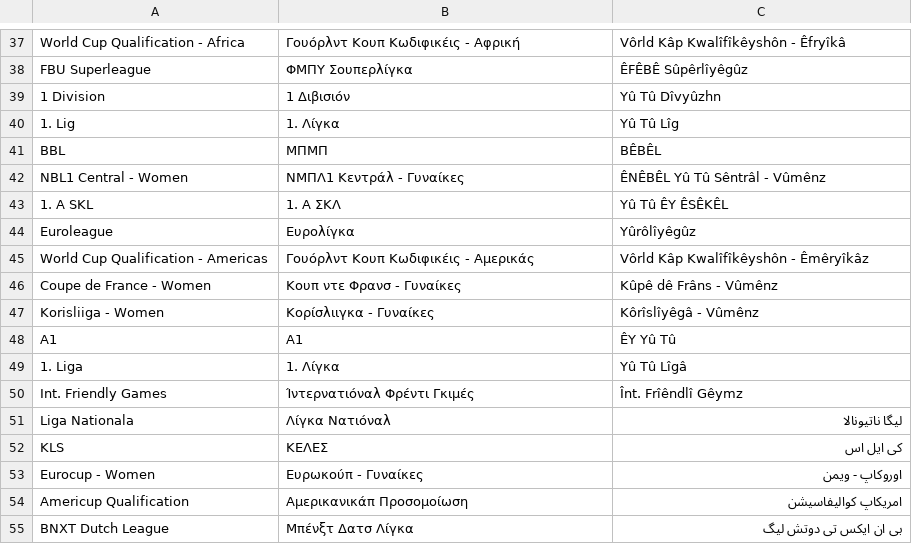
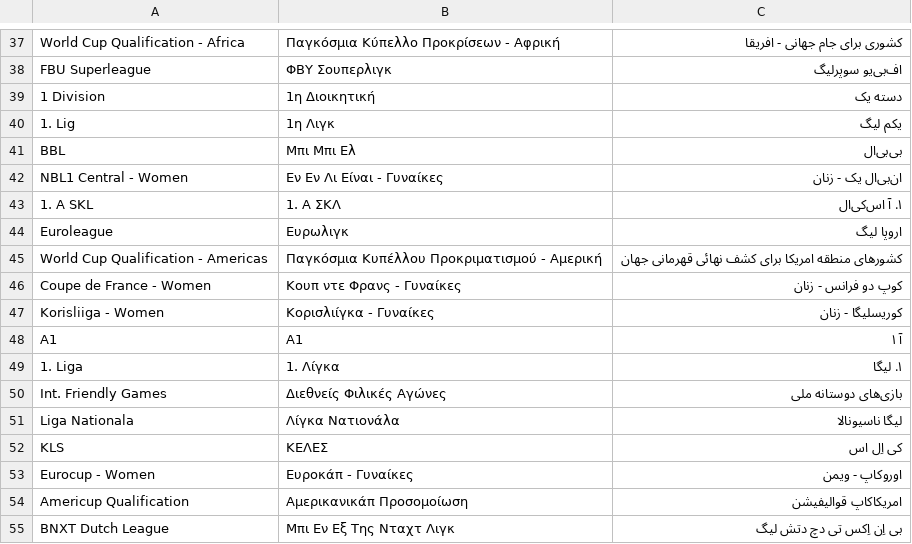
Before and after one commit to gzavlanis/Translator, a CSV file: data/competitions_basketball_translated.csv, drawn as a sheet; only a part is shown, gaps mark what is left out; the diff covers the shown part only; the diff names each change by its address in the sheet, - before the commit and + after, or states it on an @@ line.

```diff
--- a/data/competitions_basketball_translated.csv
+++ b/data/competitions_basketball_translated.csv
-B37: Γουόρλντ Κουπ Κωδιφικέις - Αφρική
+B37: Παγκόσμια Κύπελλο Προκρίσεων - Αφρική
-C37: Vôrld Kâp Kwalîfîkêyshôn - Êfryîkâ
+C37: کشوری برای جام جهانی - افریقا
-B38: ΦΜΠΥ Σουπερλίγκα
+B38: ΦΒΥ Σουπερλιγκ
-C38: ÊFÊBÊ Sûpêrlîyêgûz
+C38: اف‌بی‌یو سوپرلیگ
-B39: 1 Διβισιόν
+B39: 1η Διοικητική
-C39: Yû Tû Dîvyûzhn
+C39: دسته یک
-B40: 1. Λίγκα
+B40: 1η Λιγκ
-C40: Yû Tû Lîg
+C40: یکم لیگ
-B41: ΜΠΜΠ
+B41: Μπι Μπι Ελ
-C41: BÊBÊL
+C41: بی‌بی‌ال
-B42: ΝΜΠΛ1 Κεντράλ - Γυναίκες
+B42: Εν Εν Λι Είναι - Γυναίκες
-C42: ÊNÊBÊL Yû Tû Sêntrâl - Vûmênz
+C42: ان‌بی‌ال یک - زنان
-C43: Yû Tû ÊY ÊSÊKÊL
+C43: ۱. آ اس‌کی‌ال
-B44: Ευρολίγκα
+B44: Ευρωλιγκ
-C44: Yûrôlîyêgûz
+C44: اروپا لیگ
-B45: Γουόρλντ Κουπ Κωδιφικέις - Αμερικάς
+B45: Παγκόσμια Κυπέλλου Προκριματισμού - Αμερική
-C45: Vôrld Kâp Kwalîfîkêyshôn - Êmêryîkâz
+C45: کشورهای منطقه امریکا برای کشف نهائی قهرمانی جهان
-B46: Κουπ ντε Φρανσ - Γυναίκες
+B46: Κουπ ντε Φρανς - Γυναίκες
-C46: Kûpê dê Frâns - Vûmênz
+C46: کوپ دو فرانس - زنان
-B47: Κορίσλιιγκα - Γυναίκες
+B47: Κορισλιίγκα - Γυναίκες
-C47: Kôrîslîyêgâ - Vûmênz
+C47: کوریسلیگا - زنان
-C48: ÊY Yû Tû
+C48: آ ۱
-C49: Yû Tû Lîgâ
+C49: ۱. لیگا
-B50: Ίντερνατιόναλ Φρέντι Γκιμές
+B50: Διεθνείς Φιλικές Αγώνες
-C50: Înt. Frîêndlî Gêymz
+C50: بازی‌های دوستانه ملی
-B51: Λίγκα Νατιόναλ
+B51: Λίγκα Νατιονάλα
-C51: لیگا ناتیونالا
+C51: لیگا ناسیونالا
-C52: کی ایل اس
+C52: کی اِل اس
-B53: Ευρωκούπ - Γυναίκες
+B53: Ευροκάπ - Γυναίκες
-C54: امریکاپ کوالیفاسیشن
+C54: امریکاکاپ قوالیفیشن
-B55: Μπένξτ Δατσ Λίγκα
+B55: Μπι Εν Εξ Της Νταχτ Λιγκ
-C55: بی ان ایکس تی دوتش لیگ
+C55: بی اِن اِکس تی دچ دتش لیگ
```
Also changed, not shown: 129 edited cells elsewhere in this file, data/competitions_basketball.csv, data/regions.csv, 11 other files.
